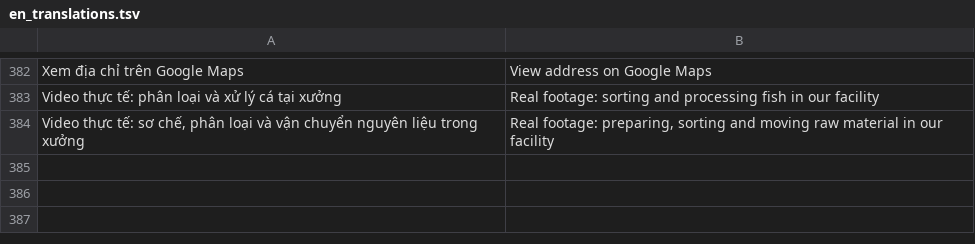
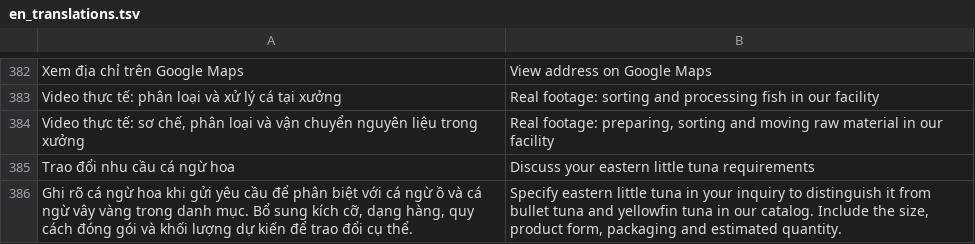
Before and after one commit to MarketingBayneto/mai-ky-ha-seafood, a TSV file: en_translations.tsv, drawn as a sheet; only a part is shown, gaps mark what is left out; the diff names each change by its address in the sheet, - before the commit and + after, or states it on an @@ line.

```diff
--- a/en_translations.tsv
+++ b/en_translations.tsv
+row 385: Trao đổi nhu cầu cá ngừ hoa | Discuss your eastern little tuna requirements
+row 386: Ghi rõ cá ngừ hoa khi gửi yêu cầu để phân biệt với cá ngừ ồ và cá ngừ vây vàng trong danh mục. Bổ sung kích cỡ, dạng hàng, quy cách đóng gói và khối lượng dự kiến để trao đổi cụ thể. | Specify eastern little tuna in your inquiry to distinguish it from bullet tuna and yellowfin tuna in our catalog. Include the size, product form, packaging and estimated quantity.
```
Also changed, not shown: 21 other files.
